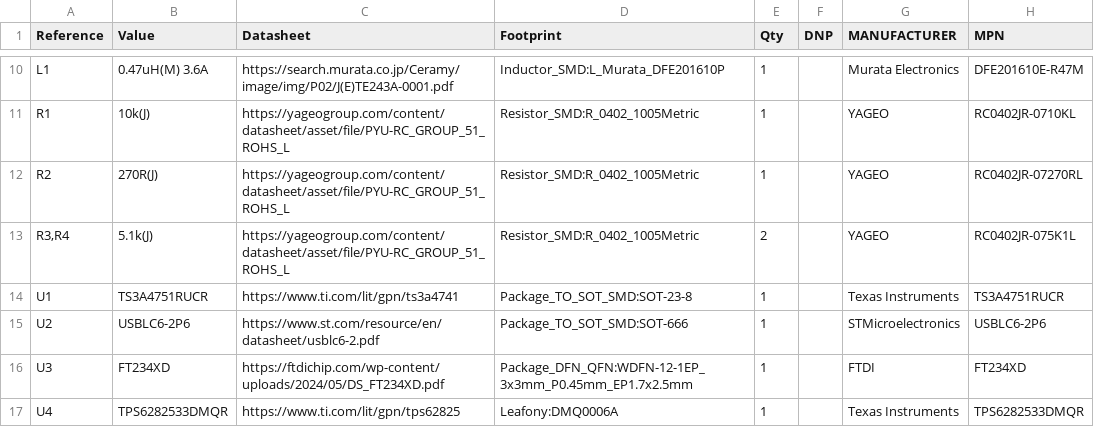
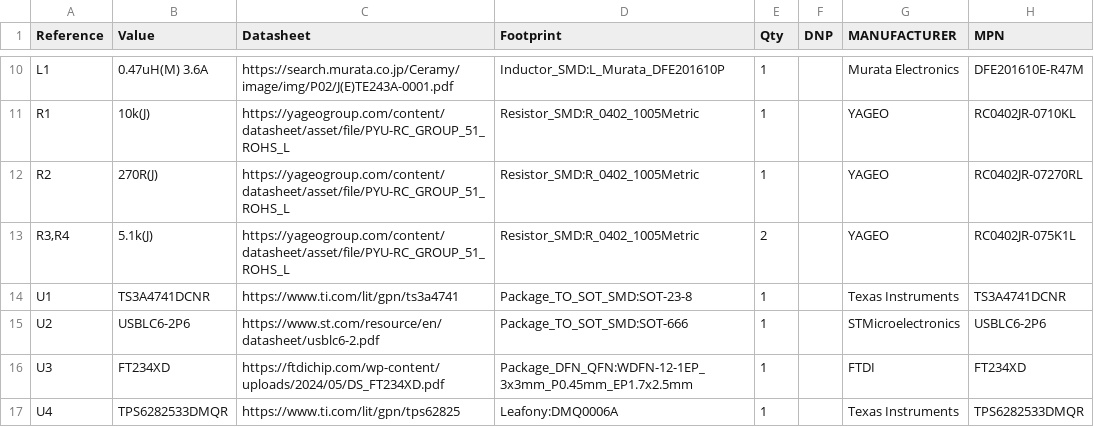
Before and after one commit to leafony/az01c-usb-c, a CSV file: docs/leafony-az01c-bom.csv, drawn as a sheet; only a part is shown, gaps mark what is left out; the diff names each change by its address in the sheet, - before the commit and + after, or states it on an @@ line.

```diff
--- a/docs/leafony-az01c-bom.csv
+++ b/docs/leafony-az01c-bom.csv
-B14 (Value): TS3A4751RUCR
+B14 (Value): TS3A4741DCNR
-H14 (MPN): TS3A4751RUCR
+H14 (MPN): TS3A4741DCNR
```
Also changed, not shown: 16 other files.
